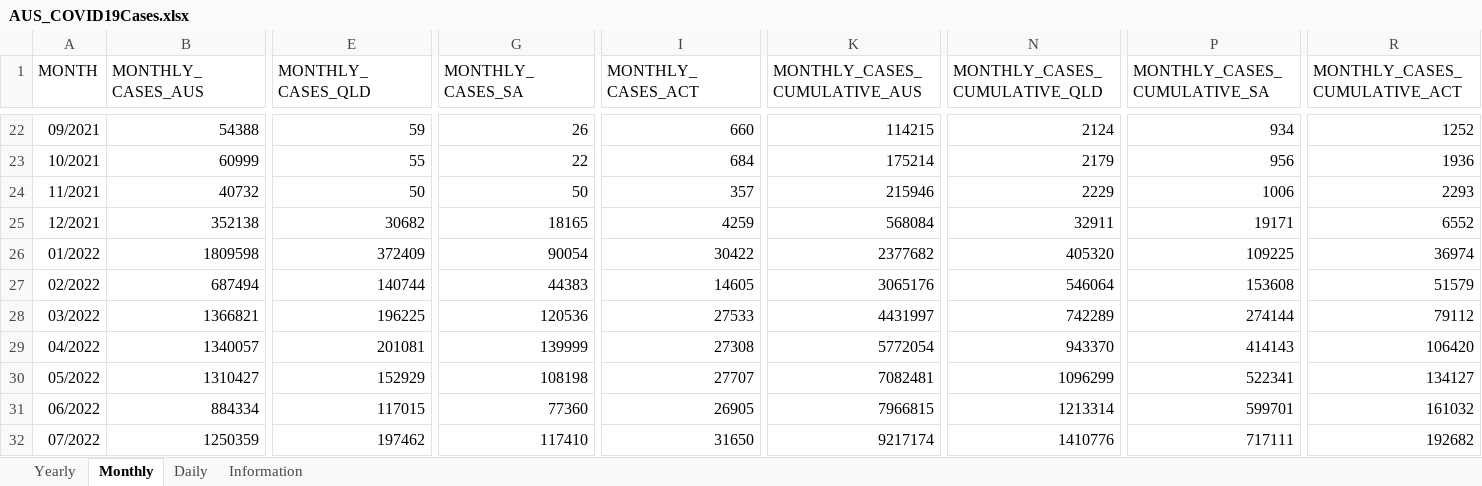
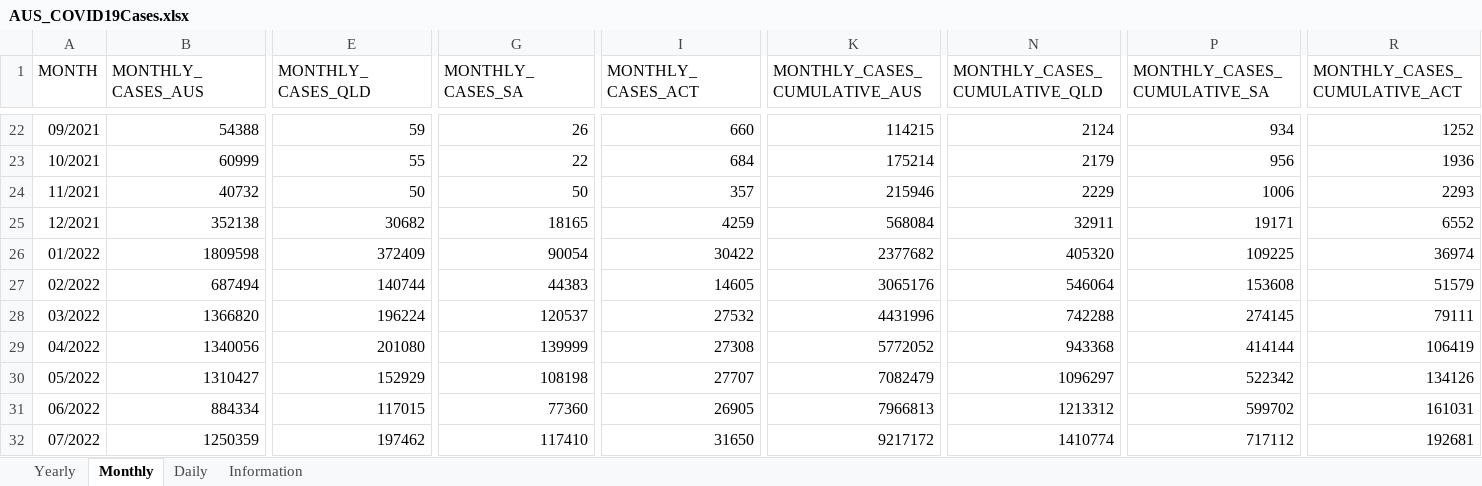
Before and after one commit to dbRaevn/covid19, an Excel workbook: pandemic/AUS_COVID19Cases.xlsx, sheet Monthly, drawn as a sheet; only a part is shown, gaps mark what is left out; values as stored, in another font and other column widths than the file's, no borders; the diff covers the shown part only; the diff names each change by its address in the sheet, - before the commit and + after, or states it on an @@ line.

Commit message:
Update AUS_COVID19Cases.xlsx

```diff
--- a/pandemic/AUS_COVID19Cases.xlsx (sheet Monthly)
+++ b/pandemic/AUS_COVID19Cases.xlsx (sheet Monthly)
-B28 (MONTHLY_CASES_AUS): 1366821
+B28 (MONTHLY_CASES_AUS): 1366820
-E28 (MONTHLY_CASES_QLD): 196225
+E28 (MONTHLY_CASES_QLD): 196224
-G28 (MONTHLY_CASES_SA): 120536
+G28 (MONTHLY_CASES_SA): 120537
-I28 (MONTHLY_CASES_ACT): 27533
+I28 (MONTHLY_CASES_ACT): 27532
-K28 (MONTHLY_CASES_CUMULATIVE_AUS): 4431997
+K28 (MONTHLY_CASES_CUMULATIVE_AUS): 4431996
-N28 (MONTHLY_CASES_CUMULATIVE_QLD): 742289
+N28 (MONTHLY_CASES_CUMULATIVE_QLD): 742288
-P28 (MONTHLY_CASES_CUMULATIVE_SA): 274144
+P28 (MONTHLY_CASES_CUMULATIVE_SA): 274145
-R28 (MONTHLY_CASES_CUMULATIVE_ACT): 79112
+R28 (MONTHLY_CASES_CUMULATIVE_ACT): 79111
-B29 (MONTHLY_CASES_AUS): 1340057
+B29 (MONTHLY_CASES_AUS): 1340056
-E29 (MONTHLY_CASES_QLD): 201081
+E29 (MONTHLY_CASES_QLD): 201080
-K29 (MONTHLY_CASES_CUMULATIVE_AUS): 5772054
+K29 (MONTHLY_CASES_CUMULATIVE_AUS): 5772052
-N29 (MONTHLY_CASES_CUMULATIVE_QLD): 943370
+N29 (MONTHLY_CASES_CUMULATIVE_QLD): 943368
-P29 (MONTHLY_CASES_CUMULATIVE_SA): 414143
+P29 (MONTHLY_CASES_CUMULATIVE_SA): 414144
-R29 (MONTHLY_CASES_CUMULATIVE_ACT): 106420
+R29 (MONTHLY_CASES_CUMULATIVE_ACT): 106419
-K30 (MONTHLY_CASES_CUMULATIVE_AUS): 7082481
+K30 (MONTHLY_CASES_CUMULATIVE_AUS): 7082479
-N30 (MONTHLY_CASES_CUMULATIVE_QLD): 1096299
+N30 (MONTHLY_CASES_CUMULATIVE_QLD): 1096297
-P30 (MONTHLY_CASES_CUMULATIVE_SA): 522341
+P30 (MONTHLY_CASES_CUMULATIVE_SA): 522342
-R30 (MONTHLY_CASES_CUMULATIVE_ACT): 134127
+R30 (MONTHLY_CASES_CUMULATIVE_ACT): 134126
-K31 (MONTHLY_CASES_CUMULATIVE_AUS): 7966815
+K31 (MONTHLY_CASES_CUMULATIVE_AUS): 7966813
-N31 (MONTHLY_CASES_CUMULATIVE_QLD): 1213314
+N31 (MONTHLY_CASES_CUMULATIVE_QLD): 1213312
-P31 (MONTHLY_CASES_CUMULATIVE_SA): 599701
+P31 (MONTHLY_CASES_CUMULATIVE_SA): 599702
-R31 (MONTHLY_CASES_CUMULATIVE_ACT): 161032
+R31 (MONTHLY_CASES_CUMULATIVE_ACT): 161031
-K32 (MONTHLY_CASES_CUMULATIVE_AUS): 9217174
+K32 (MONTHLY_CASES_CUMULATIVE_AUS): 9217172
-N32 (MONTHLY_CASES_CUMULATIVE_QLD): 1410776
+N32 (MONTHLY_CASES_CUMULATIVE_QLD): 1410774
-P32 (MONTHLY_CASES_CUMULATIVE_SA): 717111
+P32 (MONTHLY_CASES_CUMULATIVE_SA): 717112
-R32 (MONTHLY_CASES_CUMULATIVE_ACT): 192682
+R32 (MONTHLY_CASES_CUMULATIVE_ACT): 192681
```
Also changed, not shown: 105 edited cells elsewhere in this sheet, sheet Daily, sheet Yearly, sheet Information.
